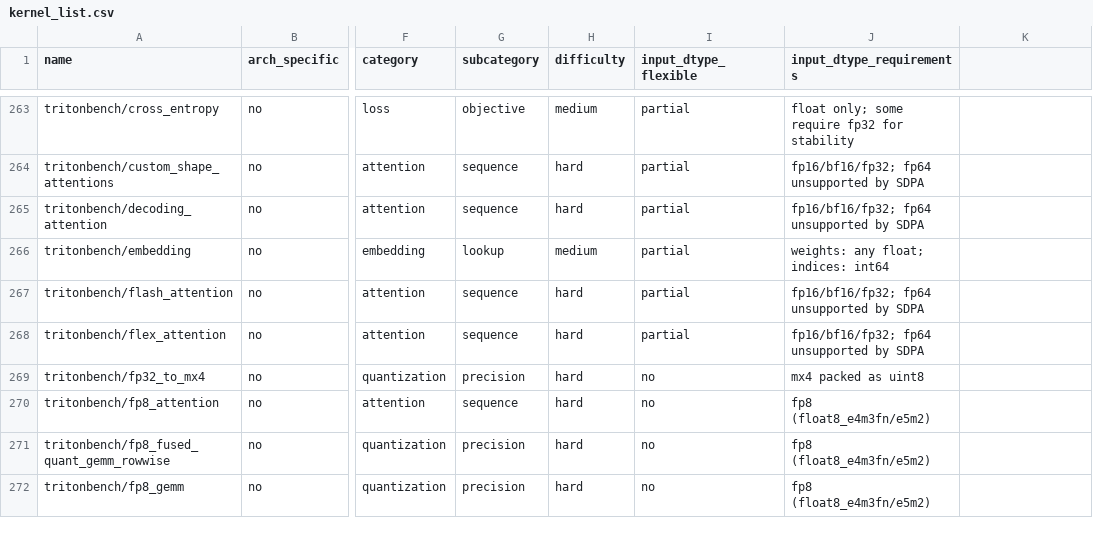
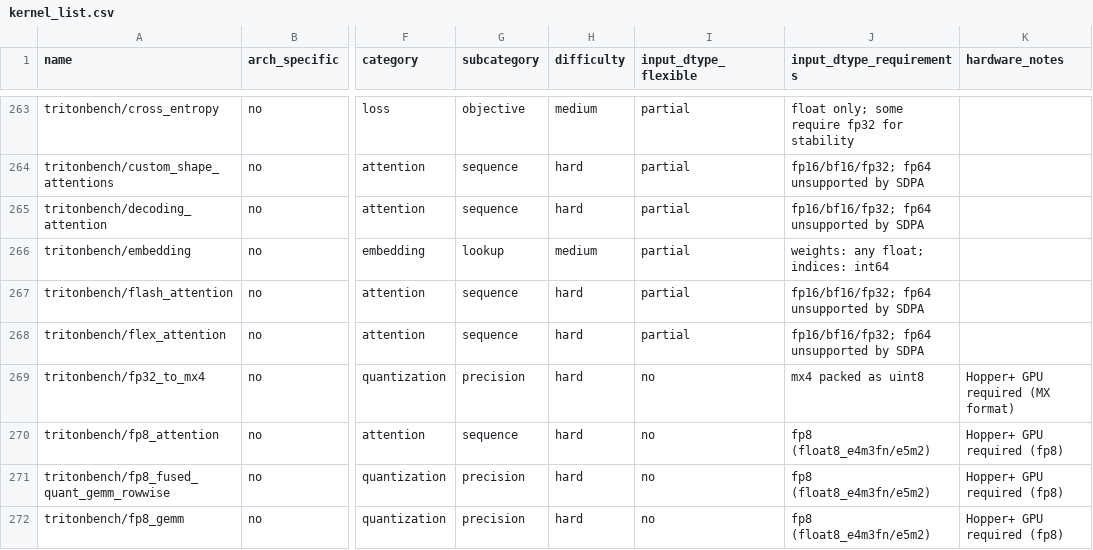
Before and after one commit to tingxi-li/DSLPerfGap, a CSV file: KernelBench_dedup/results/kernel_list.csv, drawn as a sheet; only a part is shown, gaps mark what is left out; the diff covers the shown part only; the diff names each change by its address in the sheet, - before the commit and + after, or states it on an @@ line.

```diff
--- a/KernelBench_dedup/results/kernel_list.csv
+++ b/KernelBench_dedup/results/kernel_list.csv
-K1: (empty)
+K1: hardware_notes
-K269 (hardware_notes): (empty)
+K269 (hardware_notes): Hopper+ GPU required (MX format)
-K270:K272 (hardware_notes): (empty)
+K270:K272 (hardware_notes): Hopper+ GPU required (fp8)
```
Also changed, not shown: 8 edited cells elsewhere in this file.
